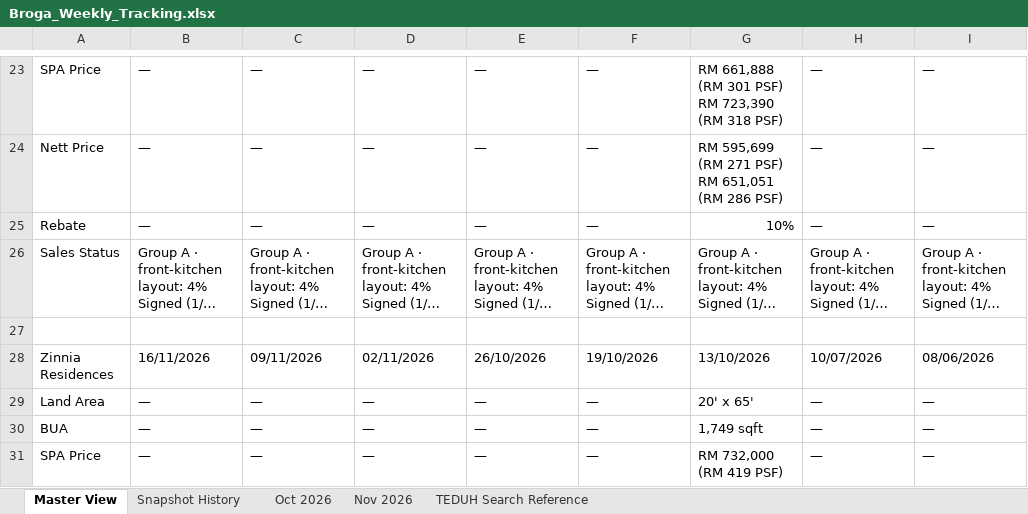
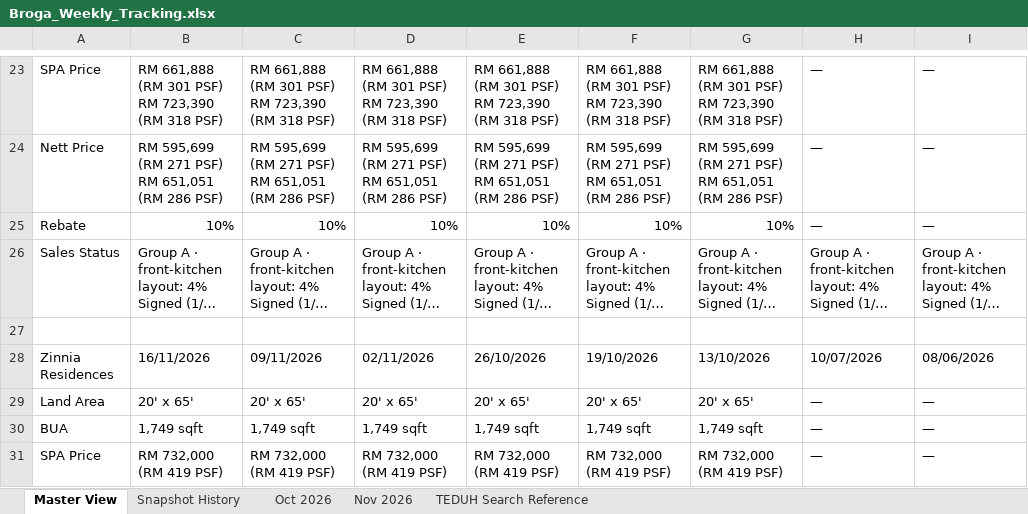
Before and after one commit to lumcy-abc/broga-competitor-sales-dashboard, an Excel workbook: Broga_Weekly_Tracking.xlsx, sheet Master View, drawn as a sheet; only a part is shown, gaps mark what is left out; long unchanged cells end in …; values as stored, in another font and other column widths than the file's, no cell formats; ↵ is a line break in a cell; the diff covers the shown part only; the diff names each change by its address in the sheet, - before the commit and + after, or states it on an @@ line.

```diff
--- a/Broga_Weekly_Tracking.xlsx (sheet Master View)
+++ b/Broga_Weekly_Tracking.xlsx (sheet Master View)
-B23: —
+B23: RM 661,888 ↵ (RM 301 PSF) ↵ RM 723,390 ↵ (RM 318 PSF)
-C23: —
+C23: RM 661,888 ↵ (RM 301 PSF) ↵ RM 723,390 ↵ (RM 318 PSF)
-D23: —
+D23: RM 661,888 ↵ (RM 301 PSF) ↵ RM 723,390 ↵ (RM 318 PSF)
-E23: —
+E23: RM 661,888 ↵ (RM 301 PSF) ↵ RM 723,390 ↵ (RM 318 PSF)
-F23: —
+F23: RM 661,888 ↵ (RM 301 PSF) ↵ RM 723,390 ↵ (RM 318 PSF)
-B24: —
+B24: RM 595,699 ↵ (RM 271 PSF) ↵ RM 651,051 ↵ (RM 286 PSF)
-C24: —
+C24: RM 595,699 ↵ (RM 271 PSF) ↵ RM 651,051 ↵ (RM 286 PSF)
-D24: —
+D24: RM 595,699 ↵ (RM 271 PSF) ↵ RM 651,051 ↵ (RM 286 PSF)
-E24: —
+E24: RM 595,699 ↵ (RM 271 PSF) ↵ RM 651,051 ↵ (RM 286 PSF)
-F24: —
+F24: RM 595,699 ↵ (RM 271 PSF) ↵ RM 651,051 ↵ (RM 286 PSF)
-B25: —
+B25: 10%
-C25: —
+C25: 10%
-D25: —
+D25: 10%
-E25: —
+E25: 10%
-F25: —
+F25: 10%
-B29: —
+B29: 20' x 65'
-C29: —
+C29: 20' x 65'
-D29: —
+D29: 20' x 65'
-E29: —
+E29: 20' x 65'
-F29: —
+F29: 20' x 65'
-B30: —
+B30: 1,749 sqft
-C30: —
+C30: 1,749 sqft
-D30: —
+D30: 1,749 sqft
-E30: —
+E30: 1,749 sqft
-F30: —
+F30: 1,749 sqft
-B31: —
+B31: RM 732,000 ↵ (RM 419 PSF)
-C31: —
+C31: RM 732,000 ↵ (RM 419 PSF)
-D31: —
+D31: RM 732,000 ↵ (RM 419 PSF)
-E31: —
+E31: RM 732,000 ↵ (RM 419 PSF)
-F31: —
+F31: RM 732,000 ↵ (RM 419 PSF)
```
Also changed, not shown: 276 edited cells elsewhere in this sheet, cell formats, Broga_Daily_Tracking.xlsx, 1 other file.
